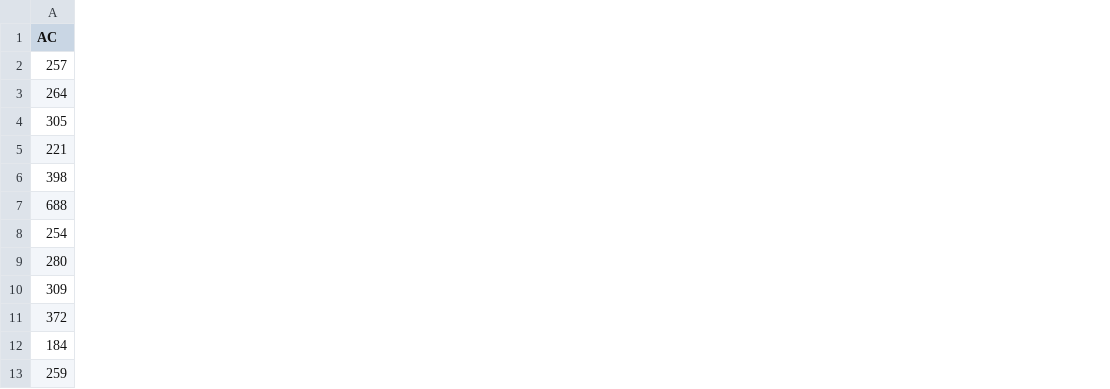
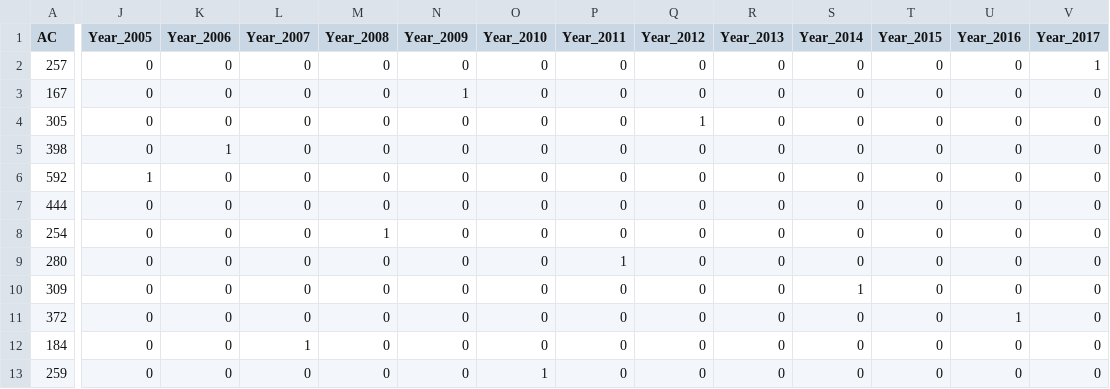
Before and after one commit to arob191/EarlyDeforestationDetection, a CSV file: X_train.csv, drawn as a sheet; only a part is shown, gaps mark what is left out; removed rows and columns are numbered as before the commit, all else as after; rows hold the shown columns only; the diff covers the shown part only; the diff names each change by its address in the sheet, - before the commit and + after, or states it on an @@ line.

```diff
--- a/X_train.csv
+++ b/X_train.csv
+column J (Year_2005), row 2: 0; rows 4-5: 0 | 0; rows 8-13: all 0
+column K (Year_2006), row 2: 0; rows 4-5: 0 | 1; rows 8-13: all 0
+column L (Year_2007), row 2: 0; rows 4-5: 0 | 0; rows 8-13: 0 | 0 | 0 | 0 | 1 | 0
+column M (Year_2008), row 2: 0; rows 4-5: 0 | 0; rows 8-13: 1 | 0 | 0 | 0 | 0 | 0
+column N (Year_2009), row 2: 0; rows 4-5: 0 | 0; rows 8-13: all 0
+column O (Year_2010), row 2: 0; rows 4-5: 0 | 0; rows 8-13: 0 | 0 | 0 | 0 | 0 | 1
+column P (Year_2011), row 2: 0; rows 4-5: 0 | 0; rows 8-13: 0 | 1 | 0 | 0 | 0 | 0
+column Q (Year_2012), row 2: 0; rows 4-5: 1 | 0; rows 8-13: all 0
+column R (Year_2013), row 2: 0; rows 4-5: 0 | 0; rows 8-13: all 0
+column S (Year_2014), row 2: 0; rows 4-5: 0 | 0; rows 8-13: 0 | 0 | 1 | 0 | 0 | 0
+column T (Year_2015), row 2: 0; rows 4-5: 0 | 0; rows 8-13: all 0
+column U (Year_2016), row 2: 0; rows 4-5: 0 | 0; rows 8-13: 0 | 0 | 0 | 1 | 0 | 0
+column V (Year_2017), row 2: 1; rows 4-5: 0 | 0; rows 8-13: all 0
-row 3: 264
+row 3: 167 | 0 | 0 | 0 | 0 | 1 | 0 | 0 | 0 | 0 | 0 | 0 | 0 | 0
-row 5: 221
-row 7: 688
+row 6: 592 | 1 | 0 | 0 | 0 | 0 | 0 | 0 | 0 | 0 | 0 | 0 | 0 | 0
+row 7: 444 | 0 | 0 | 0 | 0 | 0 | 0 | 0 | 0 | 0 | 0 | 0 | 0 | 0
```
Also changed, not shown: 1 added column elsewhere in this file, 21 other files.
